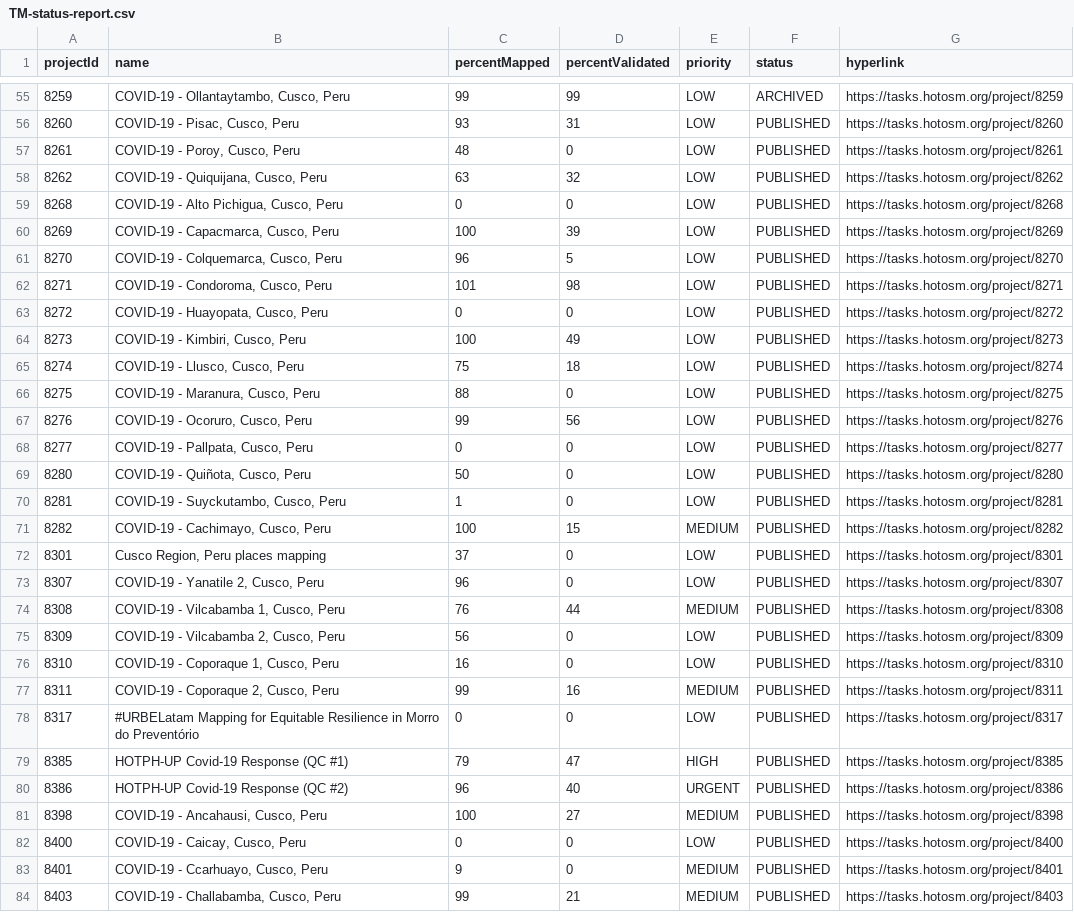
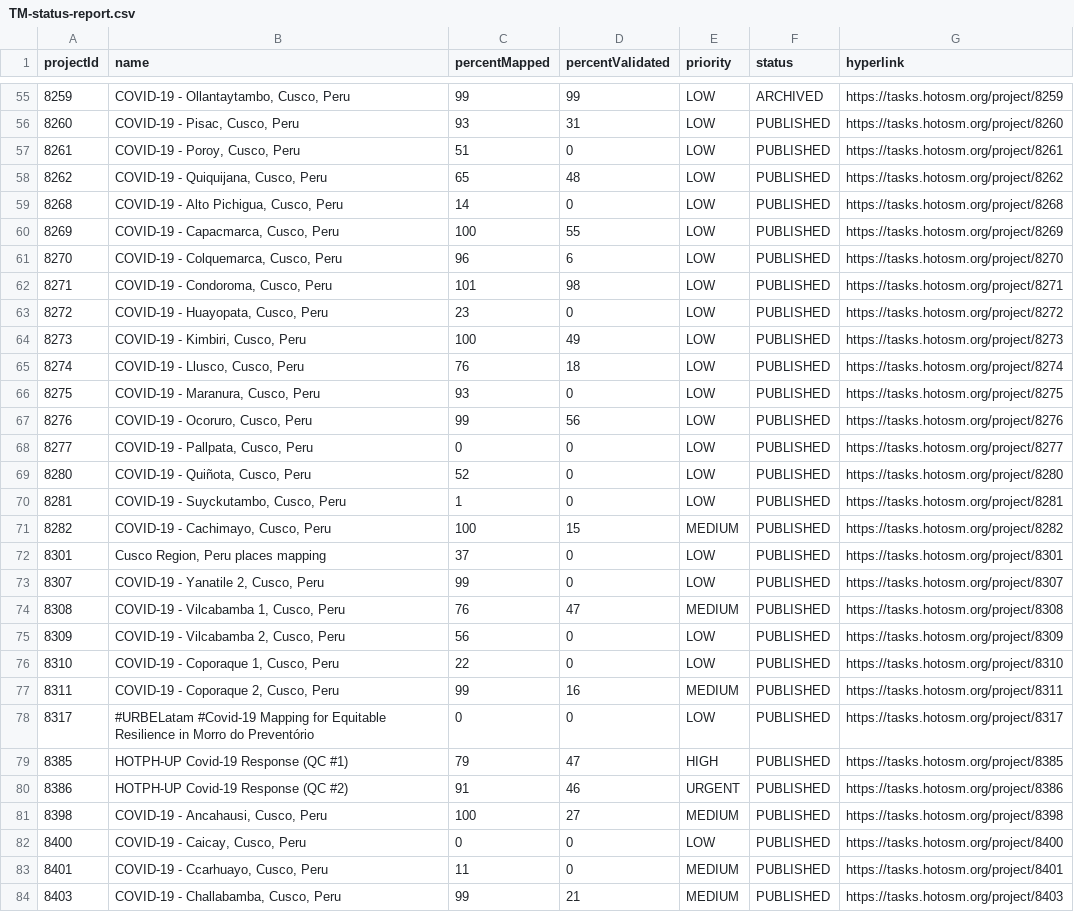
Before and after one commit to jarmokivekas/hotosm-activation-gis-data, a CSV file: 2019-12-covid-19/TM-status-report.csv, drawn as a sheet; only a part is shown, gaps mark what is left out; the diff covers the shown part only.

Commit message:
update covid-19 reports 2020-05-01T15:00:14+03:00

```diff
--- a/2019-12-covid-19/TM-status-report.csv
+++ b/2019-12-covid-19/TM-status-report.csv
@@ -56,15 +56,15 @@ projectId,name,percentMapped,percentValidated,priority,status,hyperlink
 8260,"COVID-19 - Pisac, Cusco, Peru",93,31,LOW,PUBLISHED,https://tasks.hotosm.org/project/8260
-8261,"COVID-19 - Poroy, Cusco, Peru",48,0,LOW,PUBLISHED,https://tasks.hotosm.org/project/8261
-8262,"COVID-19 - Quiquijana, Cusco, Peru",63,32,LOW,PUBLISHED,https://tasks.hotosm.org/project/8262
-8268,"COVID-19 - Alto Pichigua, Cusco, Peru",0,0,LOW,PUBLISHED,https://tasks.hotosm.org/project/8268
-8269,"COVID-19 - Capacmarca, Cusco, Peru",100,39,LOW,PUBLISHED,https://tasks.hotosm.org/project/8269
-8270,"COVID-19 - Colquemarca, Cusco, Peru",96,5,LOW,PUBLISHED,https://tasks.hotosm.org/project/8270
+8261,"COVID-19 - Poroy, Cusco, Peru",51,0,LOW,PUBLISHED,https://tasks.hotosm.org/project/8261
+8262,"COVID-19 - Quiquijana, Cusco, Peru",65,48,LOW,PUBLISHED,https://tasks.hotosm.org/project/8262
+8268,"COVID-19 - Alto Pichigua, Cusco, Peru",14,0,LOW,PUBLISHED,https://tasks.hotosm.org/project/8268
+8269,"COVID-19 - Capacmarca, Cusco, Peru",100,55,LOW,PUBLISHED,https://tasks.hotosm.org/project/8269
+8270,"COVID-19 - Colquemarca, Cusco, Peru",96,6,LOW,PUBLISHED,https://tasks.hotosm.org/project/8270
 8271,"COVID-19 - Condoroma, Cusco, Peru",101,98,LOW,PUBLISHED,https://tasks.hotosm.org/project/8271
-8272,"COVID-19 - Huayopata, Cusco, Peru",0,0,LOW,PUBLISHED,https://tasks.hotosm.org/project/8272
+8272,"COVID-19 - Huayopata, Cusco, Peru",23,0,LOW,PUBLISHED,https://tasks.hotosm.org/project/8272
 8273,"COVID-19 - Kimbiri, Cusco, Peru",100,49,LOW,PUBLISHED,https://tasks.hotosm.org/project/8273
-8274,"COVID-19 - Llusco, Cusco, Peru",75,18,LOW,PUBLISHED,https://tasks.hotosm.org/project/8274
-8275,"COVID-19 - Maranura, Cusco, Peru",88,0,LOW,PUBLISHED,https://tasks.hotosm.org/project/8275
+8274,"COVID-19 - Llusco, Cusco, Peru",76,18,LOW,PUBLISHED,https://tasks.hotosm.org/project/8274
+8275,"COVID-19 - Maranura, Cusco, Peru",93,0,LOW,PUBLISHED,https://tasks.hotosm.org/project/8275
 8276,"COVID-19 - Ocoruro, Cusco, Peru",99,56,LOW,PUBLISHED,https://tasks.hotosm.org/project/8276
 8277,"COVID-19 - Pallpata, Cusco, Peru",0,0,LOW,PUBLISHED,https://tasks.hotosm.org/project/8277
-8280,"COVID-19 - Quiñota, Cusco, Peru",50,0,LOW,PUBLISHED,https://tasks.hotosm.org/project/8280
+8280,"COVID-19 - Quiñota, Cusco, Peru",52,0,LOW,PUBLISHED,https://tasks.hotosm.org/project/8280
 8281,"COVID-19 - Suyckutambo, Cusco, Peru",1,0,LOW,PUBLISHED,https://tasks.hotosm.org/project/8281
@@ -72,13 +72,13 @@ projectId,name,percentMapped,percentValidated,priority,status,hyperlink
 8301,"Cusco Region, Peru places mapping",37,0,LOW,PUBLISHED,https://tasks.hotosm.org/project/8301
-8307,"COVID-19 - Yanatile 2, Cusco, Peru",96,0,LOW,PUBLISHED,https://tasks.hotosm.org/project/8307
-8308,"COVID-19 - Vilcabamba 1, Cusco, Peru",76,44,MEDIUM,PUBLISHED,https://tasks.hotosm.org/project/8308
+8307,"COVID-19 - Yanatile 2, Cusco, Peru",99,0,LOW,PUBLISHED,https://tasks.hotosm.org/project/8307
+8308,"COVID-19 - Vilcabamba 1, Cusco, Peru",76,47,MEDIUM,PUBLISHED,https://tasks.hotosm.org/project/8308
 8309,"COVID-19 - Vilcabamba 2, Cusco, Peru",56,0,LOW,PUBLISHED,https://tasks.hotosm.org/project/8309
-8310,"COVID-19 - Coporaque 1, Cusco, Peru",16,0,LOW,PUBLISHED,https://tasks.hotosm.org/project/8310
+8310,"COVID-19 - Coporaque 1, Cusco, Peru",22,0,LOW,PUBLISHED,https://tasks.hotosm.org/project/8310
 8311,"COVID-19 - Coporaque 2, Cusco, Peru",99,16,MEDIUM,PUBLISHED,https://tasks.hotosm.org/project/8311
-8317,#URBELatam Mapping for Equitable Resilience in Morro do Preventório,0,0,LOW,PUBLISHED,https://tasks.hotosm.org/project/8317
+8317,#URBELatam #Covid-19 Mapping for Equitable Resilience in Morro do Preventório,0,0,LOW,PUBLISHED,https://tasks.hotosm.org/project/8317
 8385,HOTPH-UP Covid-19 Response (QC #1),79,47,HIGH,PUBLISHED,https://tasks.hotosm.org/project/8385
-8386,HOTPH-UP Covid-19 Response (QC #2),96,40,URGENT,PUBLISHED,https://tasks.hotosm.org/project/8386
+8386,HOTPH-UP Covid-19 Response (QC #2),91,46,URGENT,PUBLISHED,https://tasks.hotosm.org/project/8386
 8398,"COVID-19 - Ancahausi, Cusco, Peru",100,27,MEDIUM,PUBLISHED,https://tasks.hotosm.org/project/8398
 8400,"COVID-19 - Caicay, Cusco, Peru",0,0,LOW,PUBLISHED,https://tasks.hotosm.org/project/8400
-8401,"COVID-19 - Ccarhuayo, Cusco, Peru",9,0,MEDIUM,PUBLISHED,https://tasks.hotosm.org/project/8401
+8401,"COVID-19 - Ccarhuayo, Cusco, Peru",11,0,MEDIUM,PUBLISHED,https://tasks.hotosm.org/project/8401
 8403,"COVID-19 - Challabamba, Cusco, Peru",99,21,MEDIUM,PUBLISHED,https://tasks.hotosm.org/project/8403
```
Also changed, not shown: 1 added row and 18 edited cells elsewhere in this file, 2 other files.
